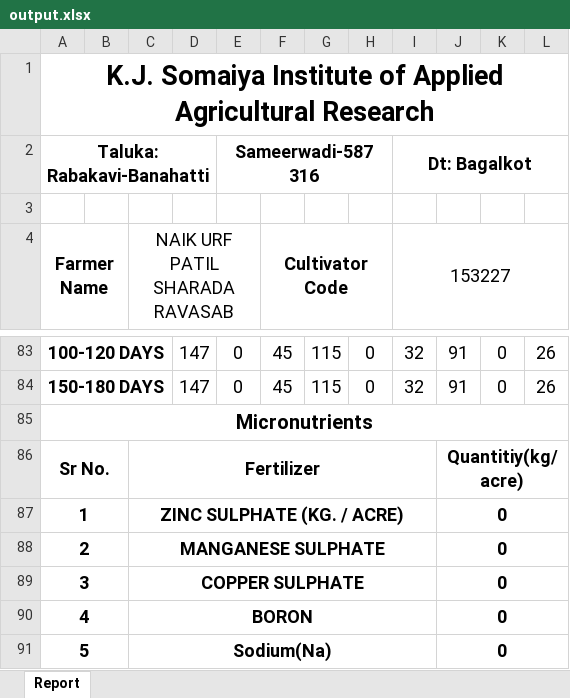
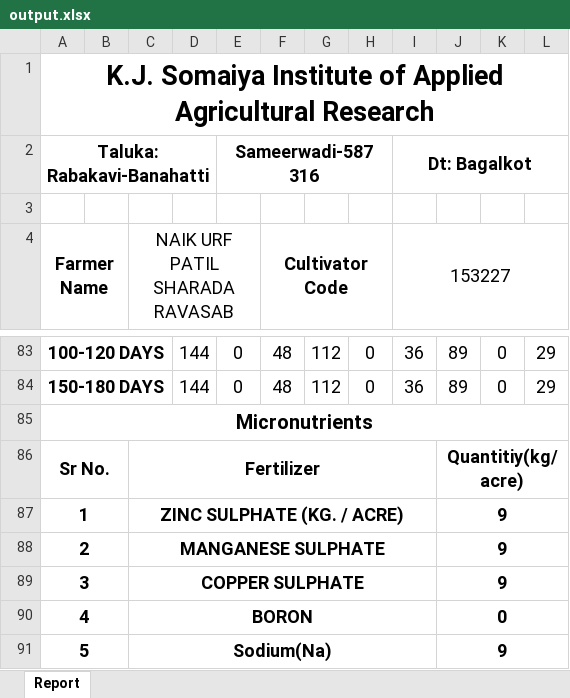
Before and after one commit to Horizon2707/KIAAR_Minor_Project, an Excel workbook: Node/output.xlsx, sheet Report, drawn as a sheet; only a part is shown, gaps mark what is left out; values as stored, in another font and other column widths than the file's, no borders; the diff covers the shown part only; the diff names each change by its address in the sheet, - before the commit and + after, or states it on an @@ line.

```diff
--- a/Node/output.xlsx (sheet Report)
+++ b/Node/output.xlsx (sheet Report)
-D83:D84: 147
+D83:D84: 144
-F83:F84 (Cultivator Code): 45
+F83:F84 (Cultivator Code): 48
-G83:G84: 115
+G83:G84: 112
-I83:I84 (153227): 32
+I83:I84 (153227): 36
-J83:J84: 91
+J83:J84: 89
-L83:L84: 26
+L83:L84: 29
-J87:J89: 0
+J87:J89: 9
-J91: 0
+J91: 9
```
Also changed, not shown: 11 added rows, 11 removed rows and 97 edited cells elsewhere in this sheet, 14 other files.
